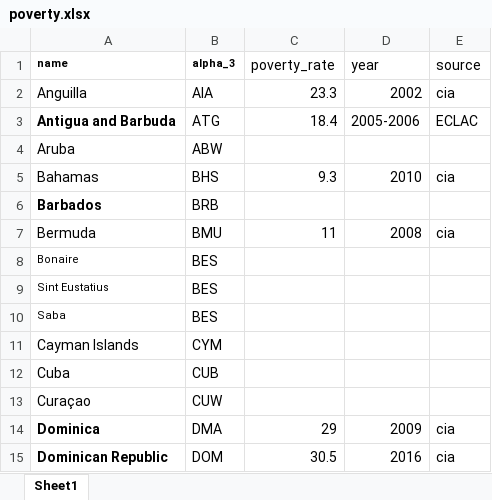
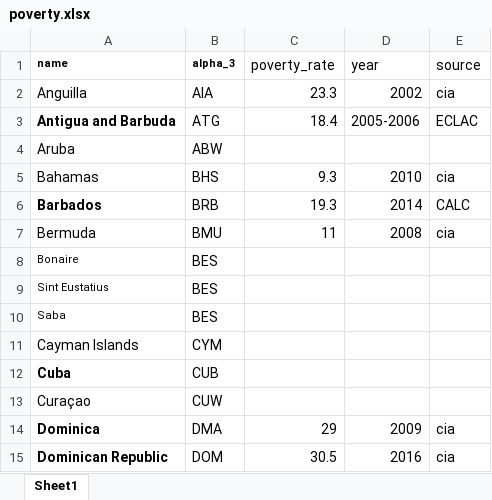
Before and after one commit to jcvdav/kuni_fads, an Excel workbook: raw_data/poverty/poverty.xlsx, sheet Sheet1, drawn as a sheet; only a part is shown; values as stored, in another font and other column widths than the file's, no borders; the diff names each change by its address in the sheet, - before the commit and + after, or states it on an @@ line.

Commit message:
social data code

```diff
--- a/raw_data/poverty/poverty.xlsx (sheet Sheet1)
+++ b/raw_data/poverty/poverty.xlsx (sheet Sheet1)
-C6 (poverty_rate): (empty)
+C6 (poverty_rate): 19.3
-D6 (year): (empty)
+D6 (year): 2014
-E6 (source): (empty)
+E6 (source): CALC
-A12 bold: off
+A12 bold: on
```
Also changed, not shown: 5 other files.
